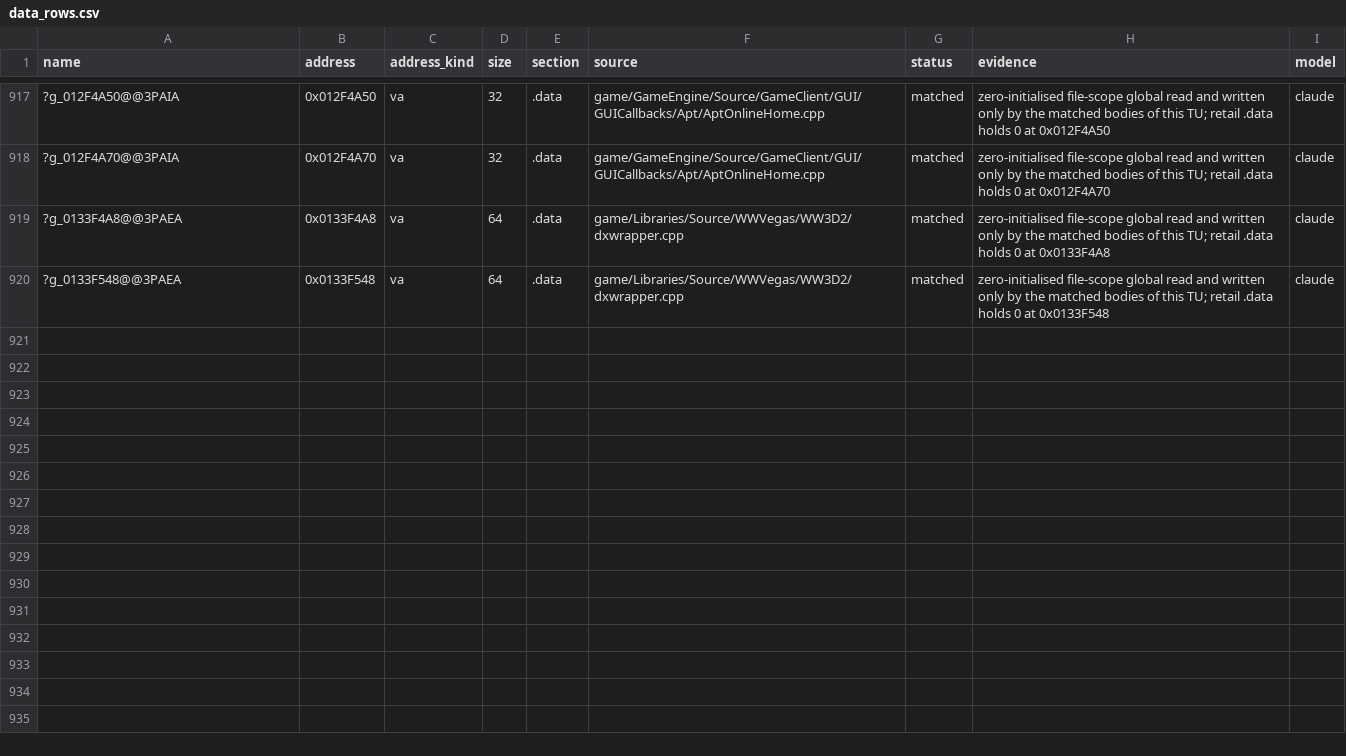
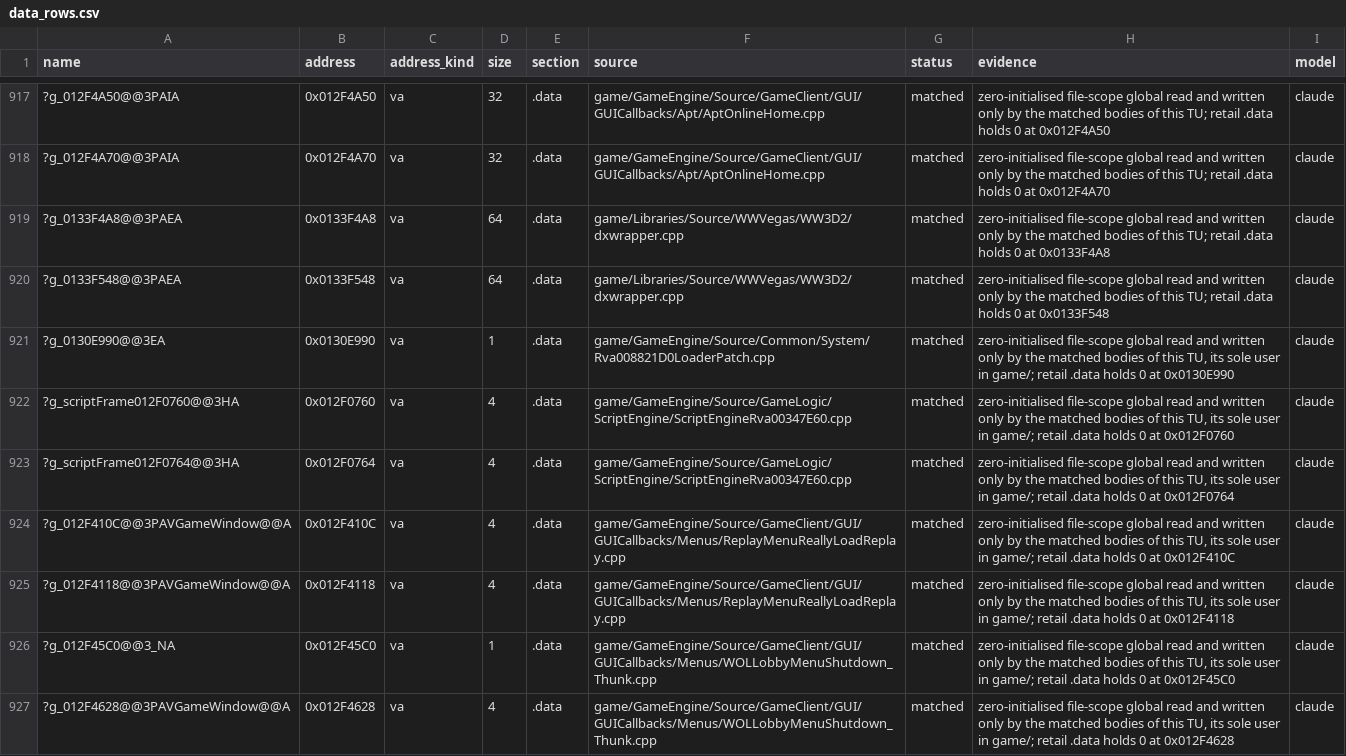
Before and after one commit to redrockvp/Open-BFME-1, a CSV file: targets/game/reverse/data_rows.csv, drawn as a sheet; only a part is shown, gaps mark what is left out; the diff covers the shown part only; the diff names each change by its address in the sheet, - before the commit and + after, or states it on an @@ line.

```diff
--- a/targets/game/reverse/data_rows.csv
+++ b/targets/game/reverse/data_rows.csv
+row 921: ?g_0130E990@@3EA | 0x0130E990 | va | 1 | .data | game/GameEngine/Source/Common/System/Rva008821D0LoaderPatch.cpp | matched | zero-initialised file-scope global read and written only by the matched bodies of this TU, its sole user in game/; retail .data holds 0 at 0x0130E990 | claude
+row 922: ?g_scriptFrame012F0760@@3HA | 0x012F0760 | va | 4 | .data | game/GameEngine/Source/GameLogic/ScriptEngine/ScriptEngineRva00347E60.cpp | matched | zero-initialised file-scope global read and written only by the matched bodies of this TU, its sole user in game/; retail .data holds 0 at 0x012F0760 | claude
+row 923: ?g_scriptFrame012F0764@@3HA | 0x012F0764 | va | 4 | .data | game/GameEngine/Source/GameLogic/ScriptEngine/ScriptEngineRva00347E60.cpp | matched | zero-initialised file-scope global read and written only by the matched bodies of this TU, its sole user in game/; retail .data holds 0 at 0x012F0764 | claude
+row 924: ?g_012F410C@@3PAVGameWindow@@A | 0x012F410C | va | 4 | .data | game/GameEngine/Source/GameClient/GUI/GUICallbacks/Menus/ReplayMenuReallyLoadReplay.cpp | matched | zero-initialised file-scope global read and written only by the matched bodies of this TU, its sole user in game/; retail .data holds 0 at 0x012F410C | claude
+row 925: ?g_012F4118@@3PAVGameWindow@@A | 0x012F4118 | va | 4 | .data | game/GameEngine/Source/GameClient/GUI/GUICallbacks/Menus/ReplayMenuReallyLoadReplay.cpp | matched | zero-initialised file-scope global read and written only by the matched bodies of this TU, its sole user in game/; retail .data holds 0 at 0x012F4118 | claude
+row 926: ?g_012F45C0@@3_NA | 0x012F45C0 | va | 1 | .data | game/GameEngine/Source/GameClient/GUI/GUICallbacks/Menus/WOLLobbyMenuShutdown_Thunk.cpp | matched | zero-initialised file-scope global read and written only by the matched bodies of this TU, its sole user in game/; retail .data holds 0 at 0x012F45C0 | claude
+row 927: ?g_012F4628@@3PAVGameWindow@@A | 0x012F4628 | va | 4 | .data | game/GameEngine/Source/GameClient/GUI/GUICallbacks/Menus/WOLLobbyMenuShutdown_Thunk.cpp | matched | zero-initialised file-scope global read and written only by the matched bodies of this TU, its sole user in game/; retail .data holds 0 at 0x012F4628 | claude
```
Also changed, not shown: 6 added rows elsewhere in this file, targets/game/reverse/body_guard_baseline.csv, 11 other files.
